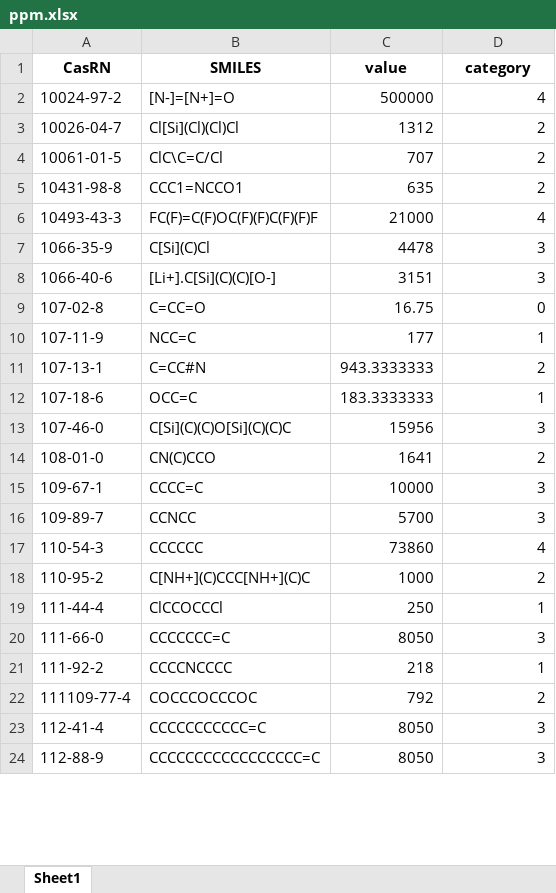
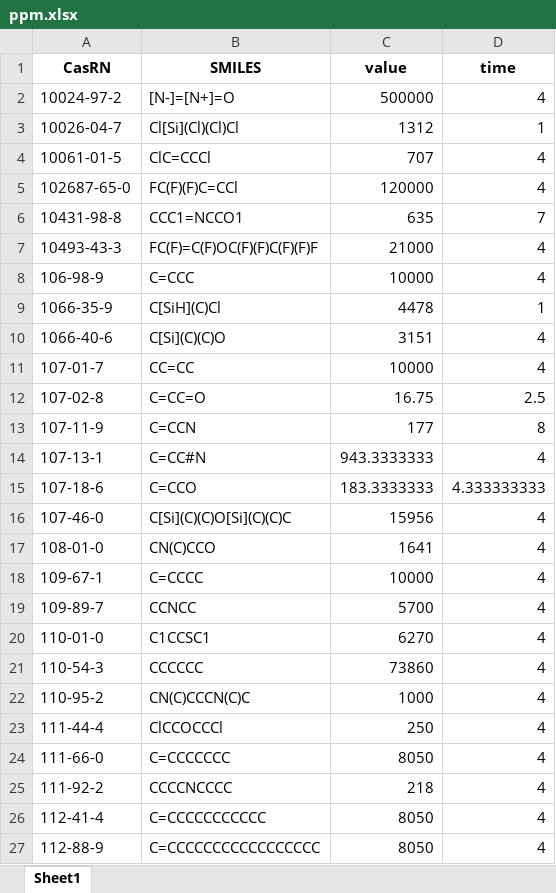
Before and after one commit to ok69531/inhalation, an Excel workbook: tg403/data/ppm.xlsx, sheet Sheet1, drawn as a sheet; only a part is shown; values as stored, in another font and other column widths than the file's, no borders; removed rows and columns are numbered as before the commit, all else as after; the diff covers the shown part only; the diff names each change by its address in the sheet, - before the commit and + after, or states it on an @@ line.

```diff
--- a/tg403/data/ppm.xlsx (sheet Sheet1)
+++ b/tg403/data/ppm.xlsx (sheet Sheet1)
-D1: category
+D1: time
-D3 (time): 2
+D3 (time): 1
-B4 (SMILES): ClC\C=C/Cl
+B4 (SMILES): ClC=CCCl
-D4 (time): 2
+D4 (time): 4
+row 5: 102687-65-0 | FC(F)(F)C=CCl | 120000 | 4
-D6 (time): 2
+D6 (time): 7
+row 8: 106-98-9 | C=CCC | 10000 | 4
-B9 (SMILES): C[Si](C)Cl
+B9 (SMILES): C[SiH](C)Cl
-D9 (time): 3
+D9 (time): 1
-B10 (SMILES): [Li+].C[Si](C)(C)[O-]
+B10 (SMILES): C[Si](C)(C)O
-D10 (time): 3
+D10 (time): 4
+row 11: 107-01-7 | CC=CC | 10000 | 4
-D12 (time): 0
+D12 (time): 2.5
-B13 (SMILES): NCC=C
+B13 (SMILES): C=CCN
-D13 (time): 1
+D13 (time): 8
-D14 (time): 2
+D14 (time): 4
-B15 (SMILES): OCC=C
+B15 (SMILES): C=CCO
-D15 (time): 1
+D15 (time): 4.333333333
-D16 (time): 3
+D16 (time): 4
-D17 (time): 2
+D17 (time): 4
-B18 (SMILES): CCCC=C
+B18 (SMILES): C=CCCC
-D18:D19 (time): 3
+D18:D19 (time): 4
+row 20: 110-01-0 | C1CCSC1 | 6270 | 4
-B22 (SMILES): C[NH+](C)CCC[NH+](C)C
+B22 (SMILES): CN(C)CCCN(C)C
-D22 (time): 2
+D22 (time): 4
-D23 (time): 1
+D23 (time): 4
-B24 (SMILES): CCCCCCC=C
+B24 (SMILES): C=CCCCCCC
-D24 (time): 3
+D24 (time): 4
-D25 (time): 1
+D25 (time): 4
-row 22: 111109-77-4 | COCCCOCCCOC | 792 | 2
-B26 (SMILES): CCCCCCCCCCC=C
+B26 (SMILES): C=CCCCCCCCCCC
-D26:D27 (time): 3
+D26:D27 (time): 4
-B27 (SMILES): CCCCCCCCCCCCCCCCC=C
+B27 (SMILES): C=CCCCCCCCCCCCCCCCC
```
Also changed, not shown: 10 added rows, 8 removed rows and 159 edited cells elsewhere in this sheet, tg403/data/mgl.xlsx.
